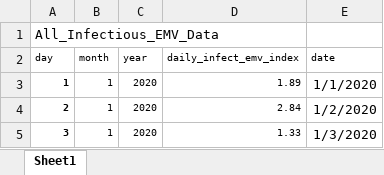
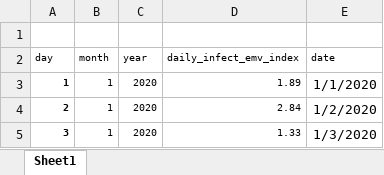
Before and after one commit to Nsmid/Research-project-Fintech-BTC_PRICES, an Excel workbook: data/D_infections_volatility_tracker.xlsx, sheet Sheet1, drawn as a sheet; only a part is shown; values as stored, in another font and other column widths than the file's, no borders; the diff names each change by its address in the sheet, - before the commit and + after, or states it on an @@ line.

Commit message:
change in file name

```diff
--- a/data/D_infections_volatility_tracker.xlsx (sheet Sheet1)
+++ b/data/D_infections_volatility_tracker.xlsx (sheet Sheet1)
-A1 (day): All_Infectious_EMV_Data
+A1 (day): (empty)
```
